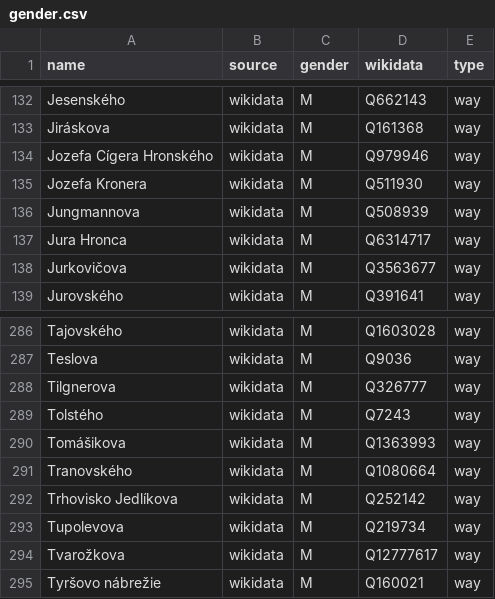
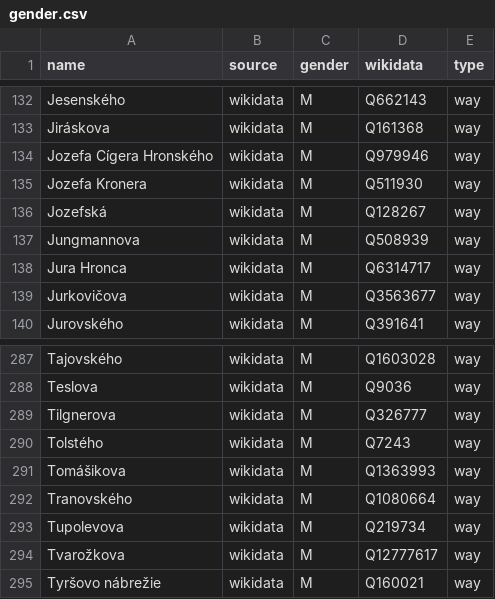
Before and after one commit to EqualStreetNames/equalstreetnames-bratislava, a CSV file: data/gender.csv, drawn as a sheet; only a part is shown, gaps mark what is left out.

```diff
--- a/data/gender.csv
+++ b/data/gender.csv
@@ -135,2 +135,3 @@ Jiráskova,wikidata,M,Q161368,way
 "Jozefa Kronera",wikidata,M,Q511930,way
+Jozefská,wikidata,M,Q128267,way
 Jungmannova,wikidata,M,Q508939,way
@@ -291,3 +292,2 @@ Tomášikova,wikidata,M,Q1363993,way
 Tranovského,wikidata,M,Q1080664,way
-"Trhovisko Jedlíkova",wikidata,M,Q252142,way
 Tupolevova,wikidata,M,Q219734,way
```
Also changed, not shown: data/other.csv, 3 other files.
